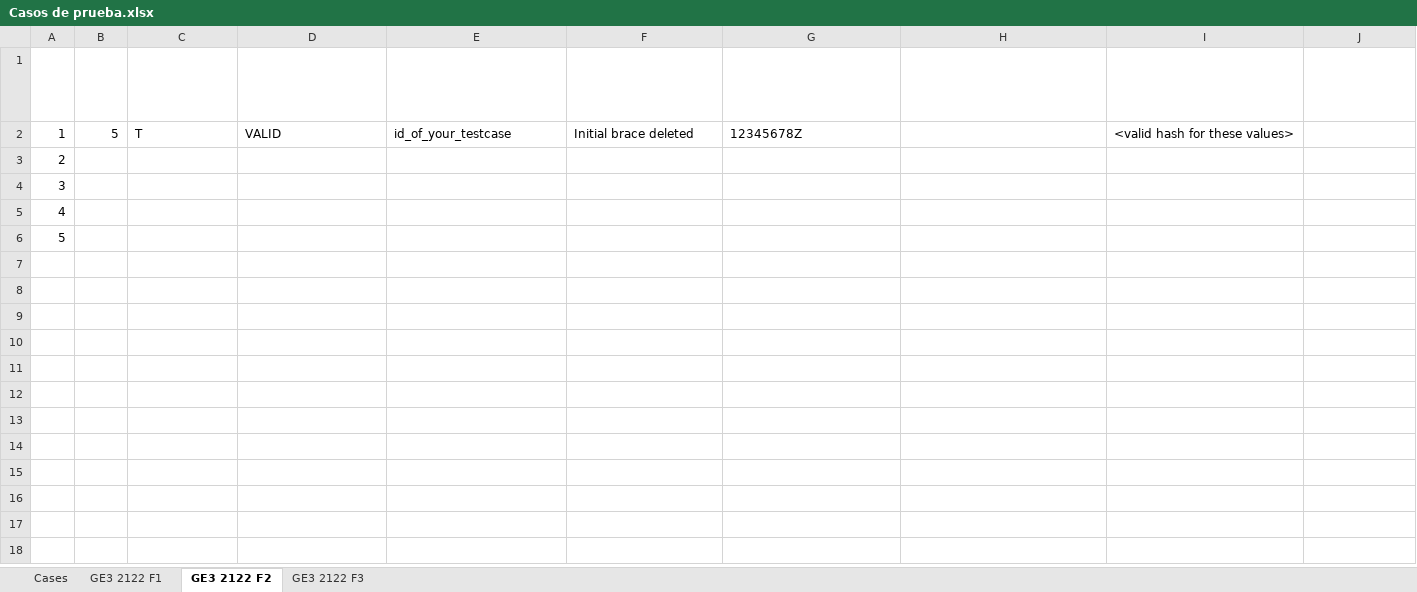
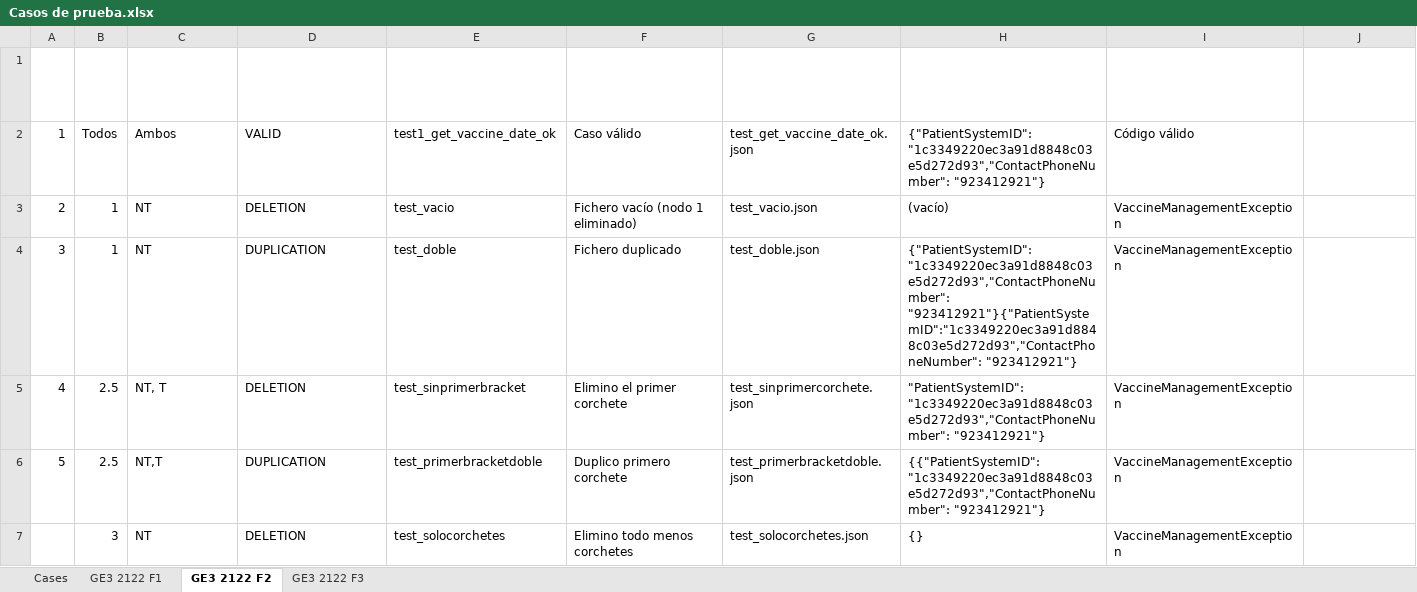
Before and after one commit to mario429/G80.2022.T10.EG3, an Excel workbook: docs/Casos de prueba.xlsx, sheet GE3 2122 F2, drawn as a sheet; only a part is shown; values as stored, in another font and other column widths than the file's, no borders; table styles not drawn; removed rows and columns are numbered as before the commit, all else as after; the diff covers the shown part only; the diff names each change by its address in the sheet, - before the commit and + after, or states it on an @@ line.

Commit message:
Añadidos ficheros de prueba, actualizado función de petición de vacunas para añadir el ID utilizado en get_vaccine_date. Añadidos casos de prueba de la segunda función al Excel.

```diff
--- a/docs/Casos de prueba.xlsx (sheet GE3 2122 F2)
+++ b/docs/Casos de prueba.xlsx (sheet GE3 2122 F2)
-row 2: 1 | 5 | T | VALID | id_of_your_testcase | Initial brace deleted | 12345678Z |  | <valid hash for these values>
@@ column A (#) renumbered between rows 2 and 5 @@
-B2 (NODE): (empty)
+B2 (NODE): Todos
-C2 (TERMINAL (T) / NO TERMINAL (NT)): (empty)
+C2 (TERMINAL (T) / NO TERMINAL (NT)): Ambos
-D2: (empty)
+D2: VALID
-E2 (ID TEST): (empty)
+E2 (ID TEST): test1_get_vaccine_date_ok
-F2 (DESCRIPTION): (empty)
+F2 (DESCRIPTION): Caso válido
-G2 (FILE PATH): (empty)
+G2 (FILE PATH): test_get_vaccine_date_ok.json
-H2 (FILE CONTENT): (empty)
+H2 (FILE CONTENT): {"PatientSystemID":"1c3349220ec3a91d8848c03e5d272d93","ContactPhoneNumber": "923412921"}
-I2 (EXPECTED RESULT): (empty)
+I2 (EXPECTED RESULT): Código válido
-B3:B4 (NODE): (empty)
+B3:B4 (NODE): 1
-C3:C4 (TERMINAL (T) / NO TERMINAL (NT)): (empty)
+C3:C4 (TERMINAL (T) / NO TERMINAL (NT)): NT
-D3: (empty)
+D3: DELETION
-E3 (ID TEST): (empty)
+E3 (ID TEST): test_vacio
-F3 (DESCRIPTION): (empty)
+F3 (DESCRIPTION): Fichero vacío (nodo 1 eliminado)
-G3 (FILE PATH): (empty)
+G3 (FILE PATH): test_vacio.json
-H3 (FILE CONTENT): (empty)
+H3 (FILE CONTENT): (vacío)
-I3:I5 (EXPECTED RESULT): (empty)
+I3:I5 (EXPECTED RESULT): VaccineManagementException
-D4: (empty)
+D4: DUPLICATION
-E4 (ID TEST): (empty)
+E4 (ID TEST): test_doble
-F4 (DESCRIPTION): (empty)
+F4 (DESCRIPTION): Fichero duplicado
-G4 (FILE PATH): (empty)
+G4 (FILE PATH): test_doble.json
-H4 (FILE CONTENT): (empty)
+H4 (FILE CONTENT): {"PatientSystemID":"1c3349220ec3a91d8848c03e5d272d93","ContactPhoneNumber": "923412921"}{"PatientSystemID":"1c3349220ec3a91d8848c03e5d272d93","ContactPhoneNumber": "923412921"}
-B5 (NODE): (empty)
+B5 (NODE): 2.5
-C5 (TERMINAL (T) / NO TERMINAL (NT)): (empty)
+C5 (TERMINAL (T) / NO TERMINAL (NT)): NT, T
-D5: (empty)
+D5: DELETION
-E5 (ID TEST): (empty)
+E5 (ID TEST): test_sinprimerbracket
-F5 (DESCRIPTION): (empty)
+F5 (DESCRIPTION): Elimino el primer corchete
-G5 (FILE PATH): (empty)
+G5 (FILE PATH): test_sinprimercorchete.json
-H5 (FILE CONTENT): (empty)
+H5 (FILE CONTENT): "PatientSystemID":"1c3349220ec3a91d8848c03e5d272d93","ContactPhoneNumber": "923412921"}
+row 6: 5 | 2.5 | NT,T | DUPLICATION | test_primerbracketdoble | Duplico primero corchete | test_primerbracketdoble.json | {{"PatientSystemID":"1c3349220ec3a91d8848c03e5d272d93","ContactPhoneNumber": "923412921"} | VaccineManagementException
+row 7:  | 3 | NT | DELETION | test_solocorchetes | Elimino todo menos corchetes | test_solocorchetes.json | {} | VaccineManagementException
```
Also changed, not shown: 33 added rows elsewhere in this sheet, sheet GE3 2122 F1, 41 other files.
